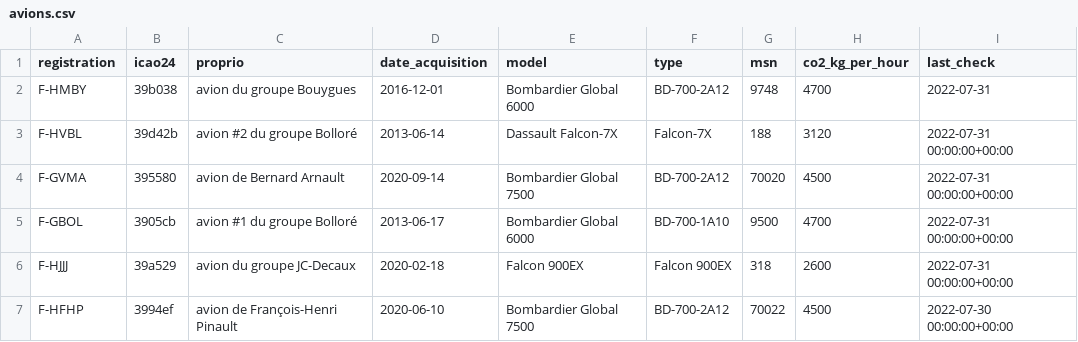
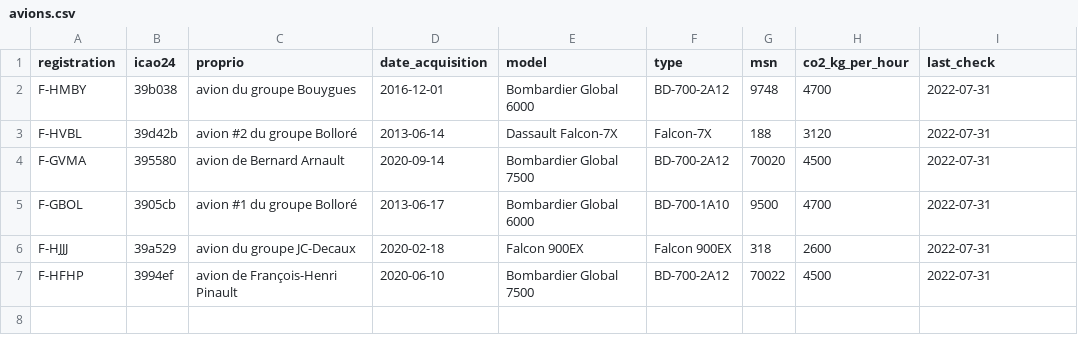
Before and after one commit to GeneralDeGaulle/i_fly_bernard, a CSV file: input/avions.csv, drawn as a sheet.

```diff
--- a/input/avions.csv
+++ b/input/avions.csv
@@ -2,6 +2,6 @@
 F-HMBY,39b038,avion du groupe Bouygues,2016-12-01,Bombardier Global 6000,BD-700-2A12,9748,4700,2022-07-31
-F-HVBL,39d42b,avion #2 du groupe Bolloré,2013-06-14,Dassault Falcon-7X,Falcon-7X,188,3120,2022-07-31 00:00:00+00:00
-F-GVMA,395580,avion de Bernard Arnault,2020-09-14,Bombardier Global 7500,BD-700-2A12,70020,4500,2022-07-31 00:00:00+00:00
-F-GBOL,3905cb,avion #1 du groupe Bolloré,2013-06-17,Bombardier Global 6000,BD-700-1A10,9500,4700,2022-07-31 00:00:00+00:00
-F-HJJJ,39a529,avion du groupe JC-Decaux,2020-02-18,Falcon 900EX,Falcon 900EX,318,2600,2022-07-31 00:00:00+00:00
-F-HFHP,3994ef,avion de François-Henri Pinault,2020-06-10,Bombardier Global 7500,BD-700-2A12,70022,4500,2022-07-30 00:00:00+00:00
+F-HVBL,39d42b,avion #2 du groupe Bolloré,2013-06-14,Dassault Falcon-7X,Falcon-7X,188,3120,2022-07-31
+F-GVMA,395580,avion de Bernard Arnault,2020-09-14,Bombardier Global 7500,BD-700-2A12,70020,4500,2022-07-31
+F-GBOL,3905cb,avion #1 du groupe Bolloré,2013-06-17,Bombardier Global 6000,BD-700-1A10,9500,4700,2022-07-31
+F-HJJJ,39a529,avion du groupe JC-Decaux,2020-02-18,Falcon 900EX,Falcon 900EX,318,2600,2022-07-31
+F-HFHP,3994ef,avion de François-Henri Pinault,2020-06-10,Bombardier Global 7500,BD-700-2A12,70022,4500,2022-07-31
```
Also changed, not shown: output/all_flights_data.csv.
